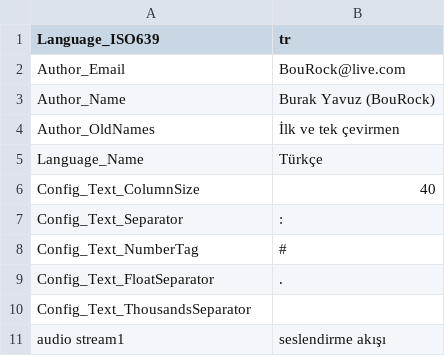
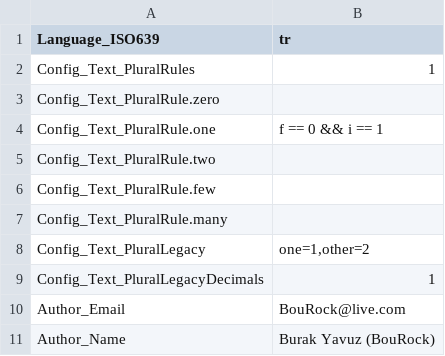
Before and after one commit to MediaArea/MediaInfo, a CSV file: Source/Resource/Plugin/Language/tr.csv, drawn as a sheet; only a part is shown; the shorter side is filled out with more unchanged rows; the diff names each change by its address in the sheet, - before the commit and + after, or states it on an @@ line.

```diff
--- a/Source/Resource/Plugin/Language/tr.csv
+++ b/Source/Resource/Plugin/Language/tr.csv
+row 2: Config_Text_PluralRules | 1
+row 3: Config_Text_PluralRule.zero
+row 4: Config_Text_PluralRule.one | f == 0 && i == 1
+row 5: Config_Text_PluralRule.two
+row 6: Config_Text_PluralRule.few
+row 7: Config_Text_PluralRule.many
+row 8: Config_Text_PluralLegacy | one=1,other=2
+row 9: Config_Text_PluralLegacyDecimals | 1
```
Also changed, not shown: Source/Resource/Plugin/Language/cs.csv, Source/Resource/Plugin/Language/pt-BR.csv, 44 other files.
